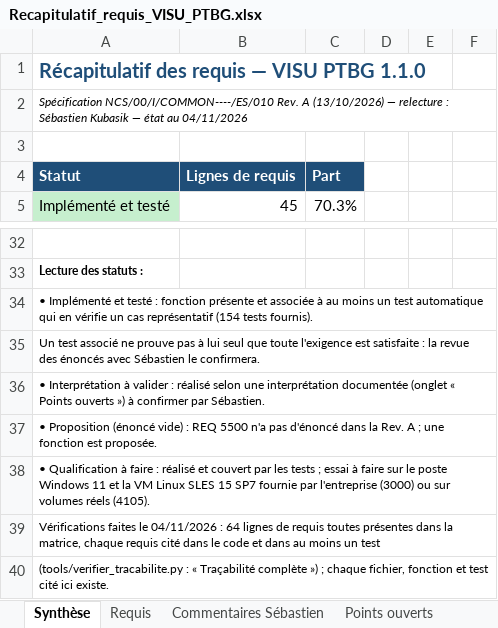
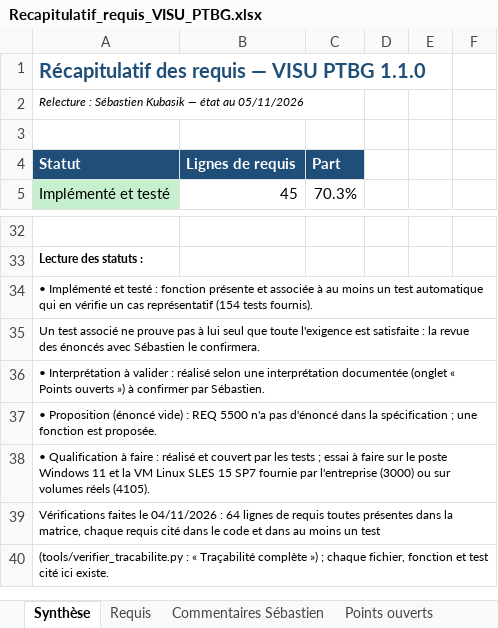
Before and after one commit to mezzine967-lang/arabelle, an Excel workbook: docs/recapitulatif/Recapitulatif_requis_VISU_PTBG.xlsx, sheet Synthèse, drawn as a sheet; only a part is shown, gaps mark what is left out; values as stored, in another font and other column widths than the file's, no borders; the diff names each change by its address in the sheet, - before the commit and + after, or states it on an @@ line.

```diff
--- a/docs/recapitulatif/Recapitulatif_requis_VISU_PTBG.xlsx (sheet Synthèse)
+++ b/docs/recapitulatif/Recapitulatif_requis_VISU_PTBG.xlsx (sheet Synthèse)
-A2: Spécification NCS/00/I/COMMON----/ES/010 Rev. A (13/10/2026) — relecture : Sébastien Kubasik — état au 04/11/2026
+A2: Relecture : Sébastien Kubasik — état au 05/11/2026
-A37: …dans la Rev. A ; une…
+A37: …dans la spécification ; une…
```
Also changed, not shown: sheet Requis, docs/recapitulatif/Dependances_versions_VISU_PTBG.xlsx, docs/recapitulatif/Suivi_remarques_VISU_PTBG.xlsx, 10 other files.
